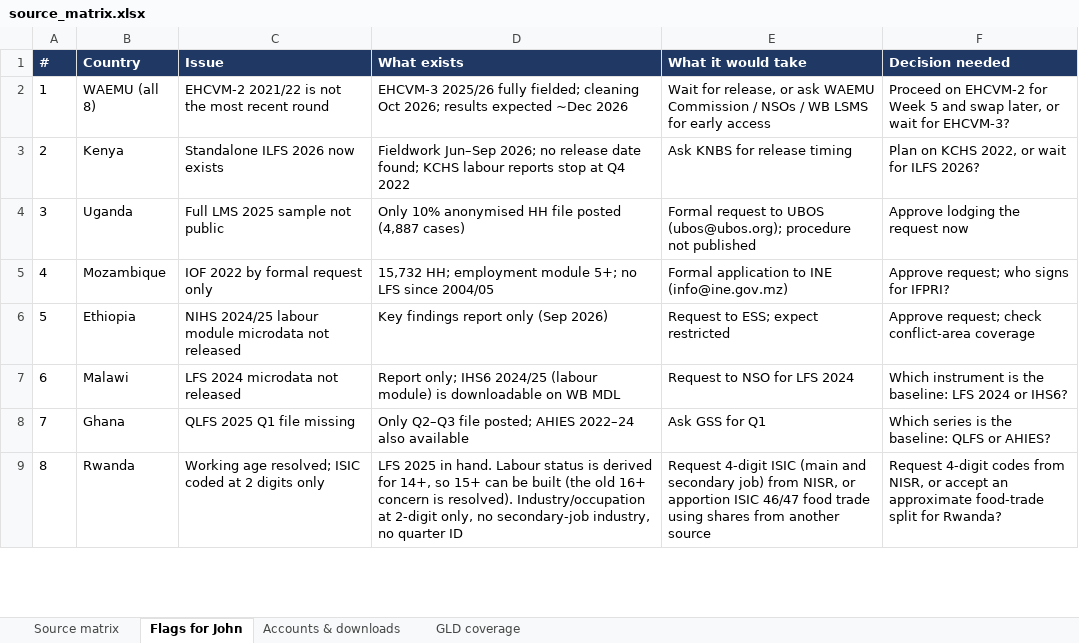
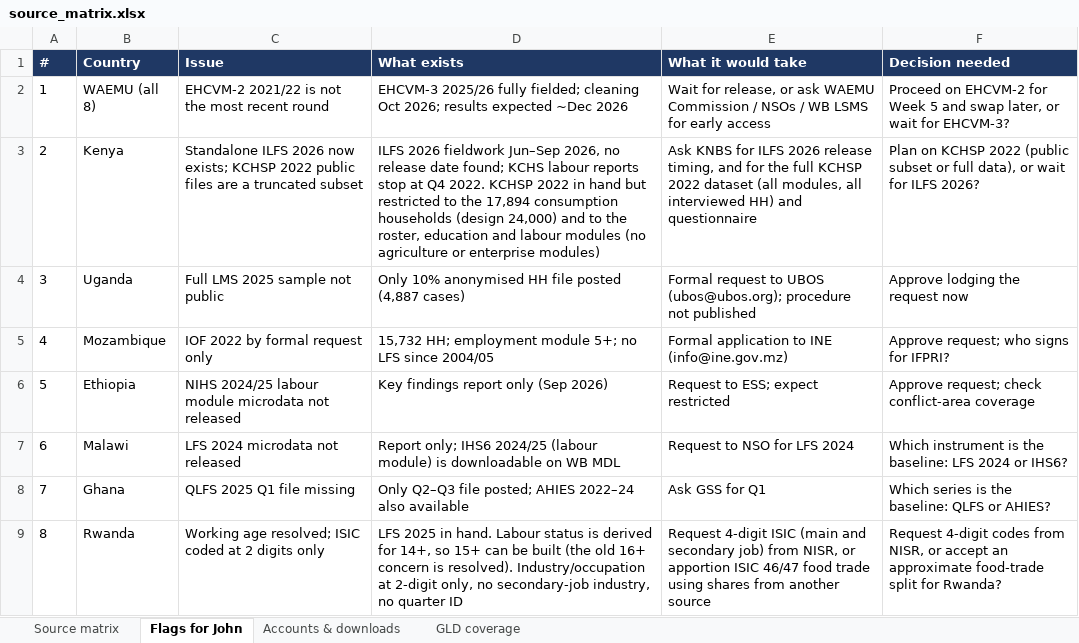
Before and after one commit to Abson-dev/mcf-agrifood-scenarios-study, an Excel workbook: registers/source_matrix.xlsx, sheet Flags for John, drawn as a sheet; only a part is shown; values as stored, in another font and other column widths than the file's, no borders; the diff names each change by its address in the sheet, - before the commit and + after, or states it on an @@ line.

```diff
--- a/registers/source_matrix.xlsx (sheet Flags for John)
+++ b/registers/source_matrix.xlsx (sheet Flags for John)
-C3 (Issue): …2026 now exists
+C3 (Issue): …2026 now exists; KCHSP 2022 public files are a truncated subset
-D3 (What exists): Fieldwork Jun–Sep 2026; no release date found; KCHS labour reports stop at Q4 2022
+D3 (What exists): ILFS 2026 fieldwork Jun–Sep 2026, no release date found; KCHS labour reports stop at Q4 2022. KCHSP 2022 in hand but restricted to the 17,894 consumption households (design 24,000) and to the roster, education and labour modules (no agriculture or enterprise modules)
-E3 (What it would take): …KNBS for release timing
+E3 (What it would take): …KNBS for ILFS 2026 release timing, and for the full KCHSP 2022 dataset (all modules, all interviewed HH) and questionnaire
-F3 (Decision needed): Plan on KCHS 2022, or wait…
+F3 (Decision needed): Plan on KCHSP 2022 (public subset or full data), or wait…
```
Also changed, not shown: sheet Source matrix, sheet Accounts & downloads, 5 other files.
